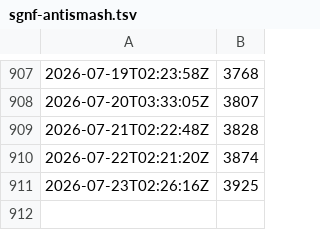
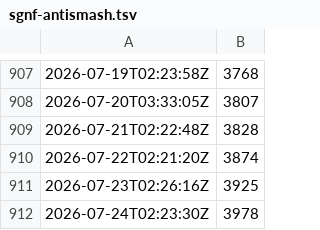
Before and after one commit to socialgene/docker-stats, a TSV file: sgnf-antismash.tsv, drawn as a sheet; only a part is shown, gaps mark what is left out.

```diff
--- a/sgnf-antismash.tsv
+++ b/sgnf-antismash.tsv
@@ -911 +911,2 @@
 2026-07-23T02:26:16Z	3925
+2026-07-24T02:23:30Z	3978
```
Also changed, not shown: sgnf-hmmer.tsv, sgnf-hmmer_plus.tsv, 7 other files.
